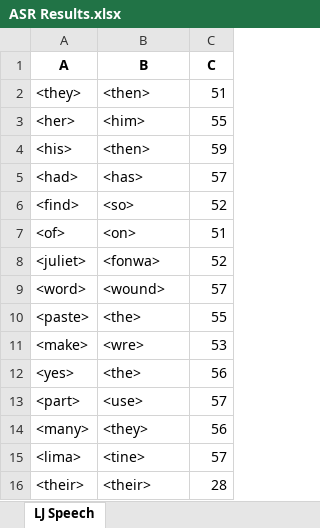
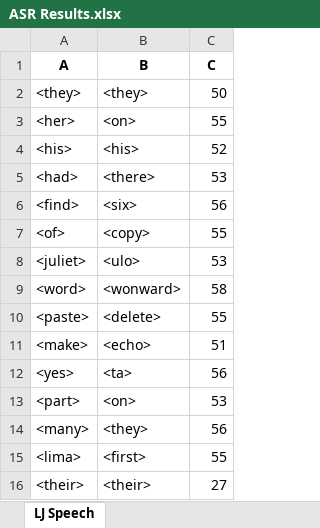
Before and after one commit to dshah1901/P4P-Transformer-ASR-for-Dysarthric-Spech, an Excel workbook: ASR Results.xlsx, sheet LJ Speech, drawn as a sheet; values as stored, in another font and other column widths than the file's, no borders; the diff names each change by its address in the sheet, - before the commit and + after, or states it on an @@ line.

```diff
--- a/ASR Results.xlsx (sheet LJ Speech)
+++ b/ASR Results.xlsx (sheet LJ Speech)
-B2 (B): <then>
+B2 (B): <they>
-C2 (C): 51
+C2 (C): 50
-B3 (B): <him>
+B3 (B): <on>
-B4 (B): <then>
+B4 (B): <his>
-C4 (C): 59
+C4 (C): 52
-B5 (B): <has>
+B5 (B): <there>
-C5 (C): 57
+C5 (C): 53
-B6 (B): <so>
+B6 (B): <six>
-C6 (C): 52
+C6 (C): 56
-B7 (B): <on>
+B7 (B): <copy>
-C7 (C): 51
+C7 (C): 55
-B8 (B): <fonwa>
+B8 (B): <ulo>
-C8 (C): 52
+C8 (C): 53
-B9 (B): <wound>
+B9 (B): <wonward>
-C9 (C): 57
+C9 (C): 58
-B10 (B): <the>
+B10 (B): <delete>
-B11 (B): <wre>
+B11 (B): <echo>
-C11 (C): 53
+C11 (C): 51
-B12 (B): <the>
+B12 (B): <ta>
-B13 (B): <use>
+B13 (B): <on>
-C13 (C): 57
+C13 (C): 53
-B15 (B): <tine>
+B15 (B): <first>
-C15 (C): 57
+C15 (C): 55
-C16 (C): 28
+C16 (C): 27
```
Also changed, not shown: Epoch Accuracy.xlsx, 4 other files.
